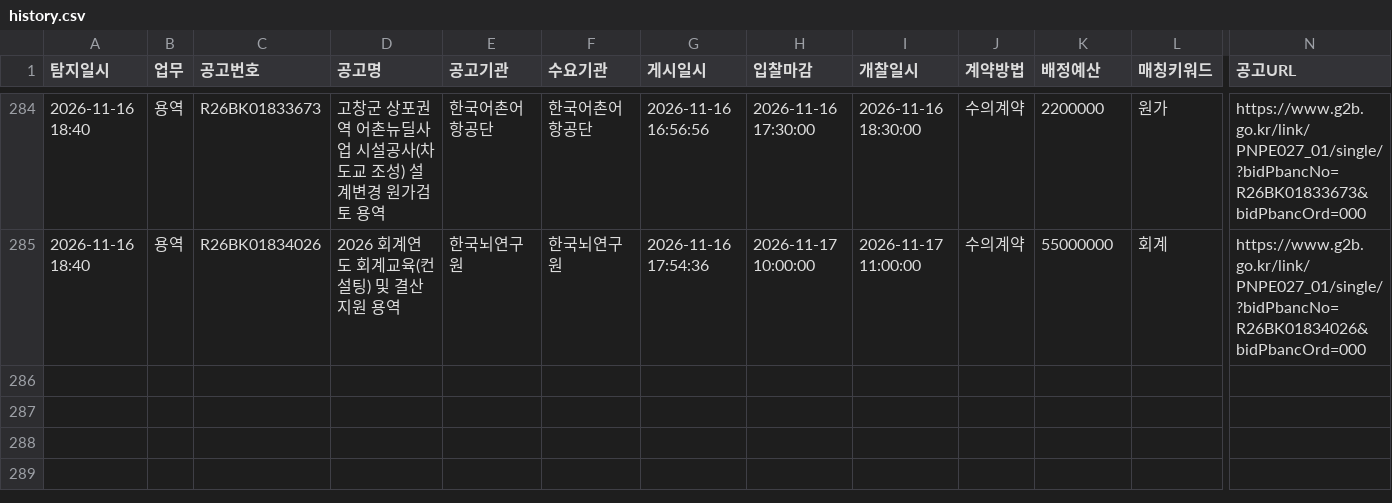
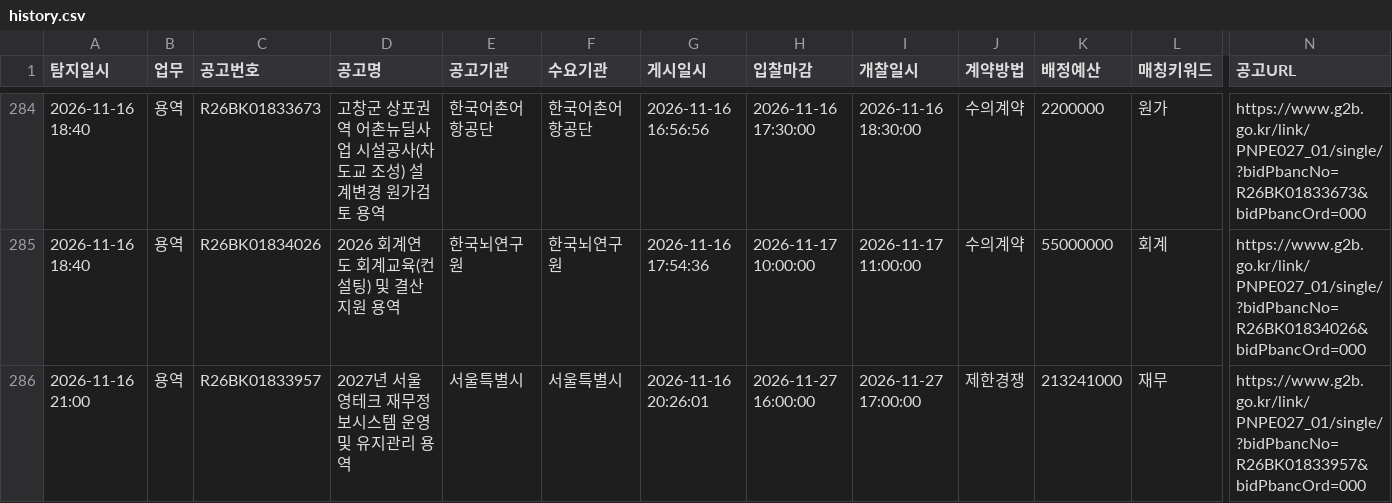
Before and after one commit to crouz070-afk/g2b-bid-alert, a CSV file: history.csv, drawn as a sheet; only a part is shown, gaps mark what is left out; rows hold the shown columns only; the diff names each change by its address in the sheet, - before the commit and + after, or states it on an @@ line.

```diff
--- a/history.csv
+++ b/history.csv
+row 286: 2026-11-16 21:00 | 용역 | R26BK01833957 | 2027년 서울 영테크 재무정보시스템 운영 및 유지관리 용역 | 서울특별시 | 서울특별시 | 2026-11-16 20:26:01 | 2026-11-27 16:00:00 | 2026-11-27 17:00:00 | 제한경쟁 | 213241000 | 재무 | https://www.g2b.go.kr/link/PNPE027_01/single/?bidPbancNo=R26BK01833957&bidPbancOrd=000
```
Also changed, not shown: 2 other files.
